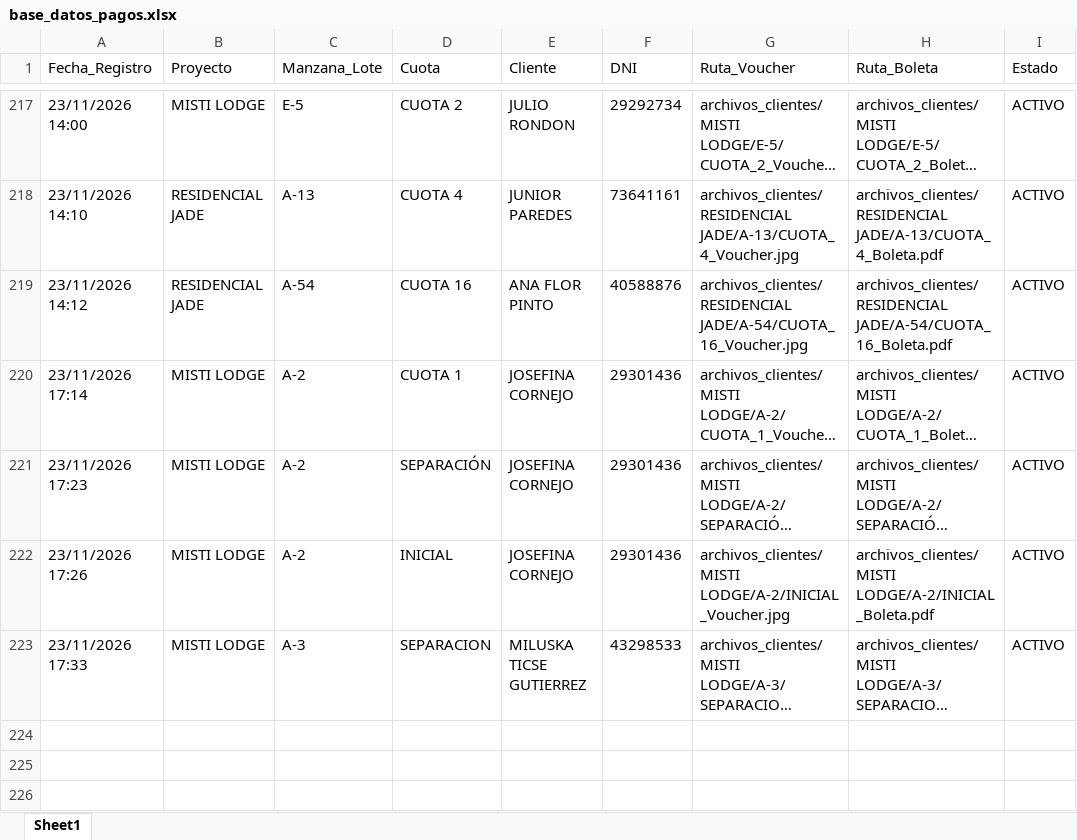
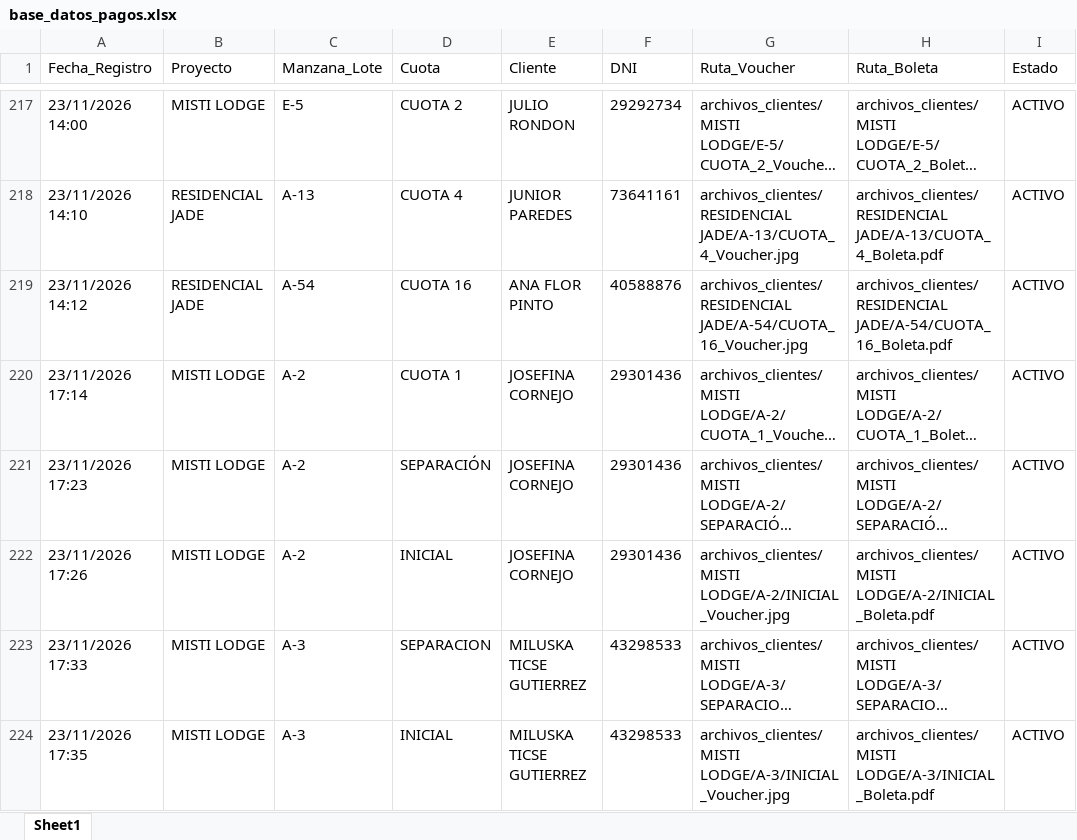
Before and after one commit to bryanflowers10-prog/portal-cobranzas-gr, an Excel workbook: base_datos_pagos.xlsx, sheet Sheet1, drawn as a sheet; only a part is shown, gaps mark what is left out; long unchanged cells end in …; values as stored, in another font and other column widths than the file's, no borders; the diff names each change by its address in the sheet, - before the commit and + after, or states it on an @@ line.

```diff
--- a/base_datos_pagos.xlsx (sheet Sheet1)
+++ b/base_datos_pagos.xlsx (sheet Sheet1)
+row 224: 23/11/2026 17:35 | MISTI LODGE | A-3 | INICIAL | MILUSKA TICSE GUTIERREZ | 43298533 | archivos_clientes/MISTI LODGE/A-3/INICIAL_Voucher.jpg | archivos_clientes/MISTI LODGE/A-3/INICIAL_Boleta.pdf | ACTIVO
```
Also changed, not shown: 2 other files.
